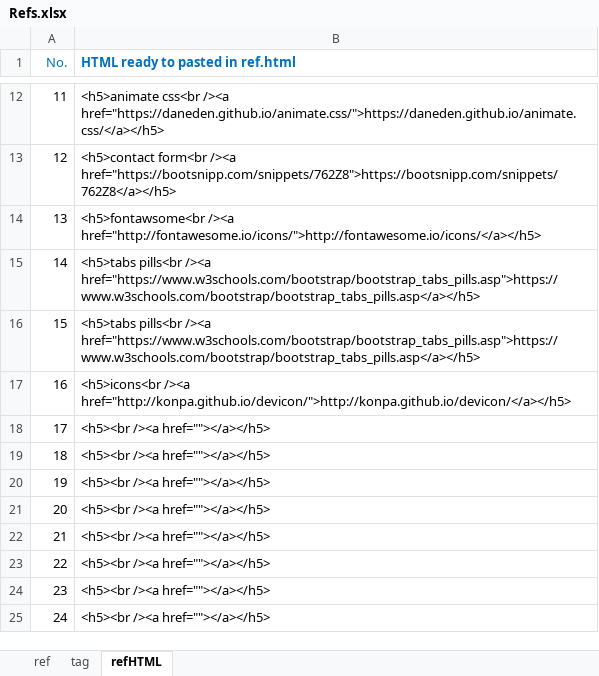
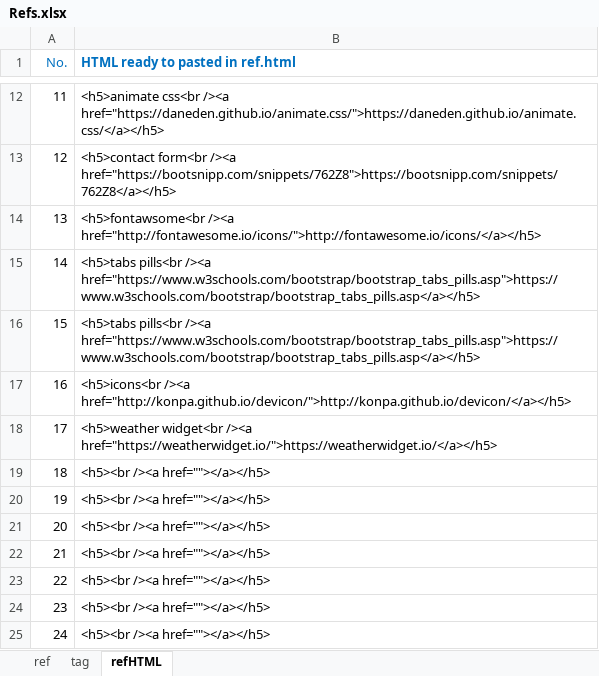
Before and after one commit to kadrieh/kadrieh.github.io, an Excel workbook: kaddy/Refs.xlsx, sheet refHTML, drawn as a sheet; only a part is shown, gaps mark what is left out; values as stored, in another font and other column widths than the file's, no borders; the diff names each change by its address in the sheet, - before the commit and + after, or states it on an @@ line.

```diff
--- a/kaddy/Refs.xlsx (sheet refHTML)
+++ b/kaddy/Refs.xlsx (sheet refHTML)
-B18 (HTML ready to pasted in ref.html): <h5><br /><a href=""></a></h5>
+B18 (HTML ready to pasted in ref.html): <h5>weather widget<br /><a href="https://weatherwidget.io/">https://weatherwidget.io/</a></h5>
```
Also changed, not shown: sheet ref, 39 other files.
